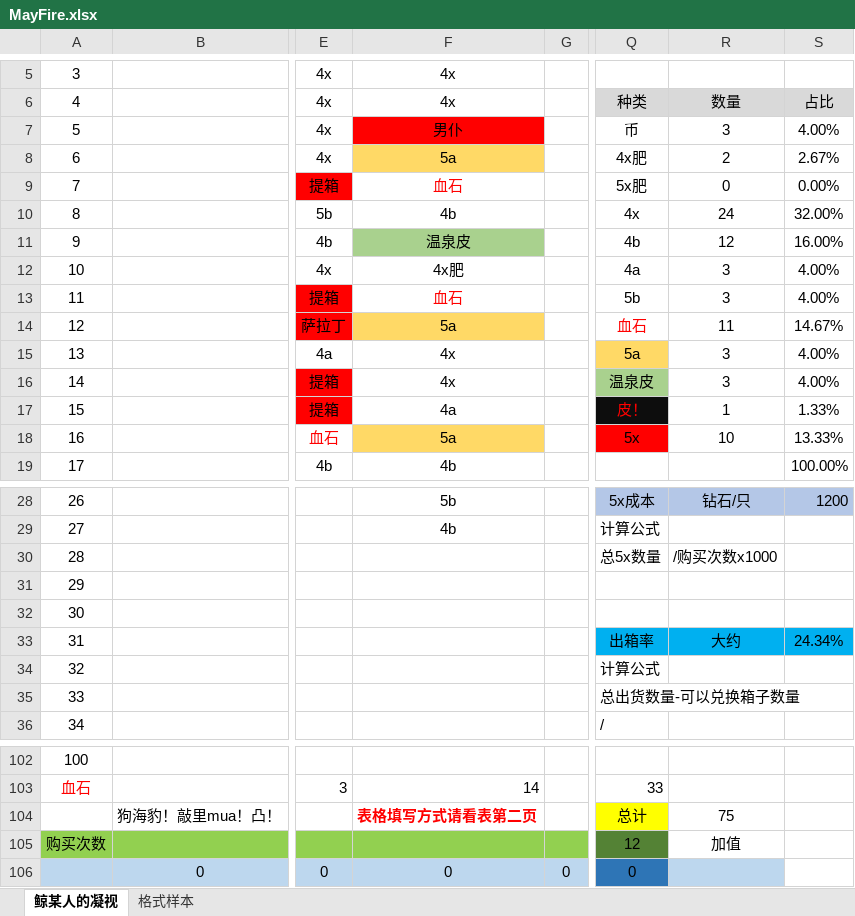
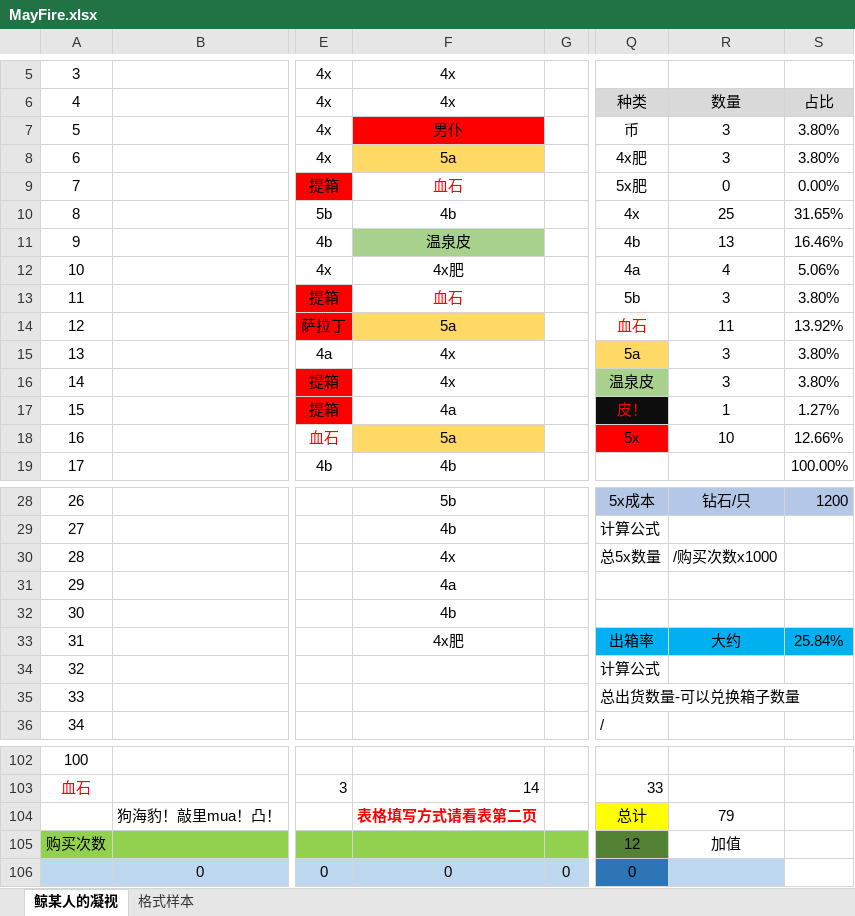
Before and after one commit to Sunshine-87/MayFire, an Excel workbook: MayFire.xlsx, sheet 鲸某人的凝视, drawn as a sheet; only a part is shown, gaps mark what is left out; values as stored, in another font and other column widths than the file's, no borders; the diff names each change by its address in the sheet, - before the commit and + after, or states it on an @@ line.

Commit message:
sfd

```diff
--- a/MayFire.xlsx (sheet 鲸某人的凝视)
+++ b/MayFire.xlsx (sheet 鲸某人的凝视)
-S7: 4.00%
+S7: 3.80%
-R8: 2
+R8: 3
-S8: 2.67%
+S8: 3.80%
-R10: 24
+R10: 25
-S10: 32.00%
+S10: 31.65%
-R11: 12
+R11: 13
-S11: 16.00%
+S11: 16.46%
-R12: 3
+R12: 4
-S12: 4.00%
+S12: 5.06%
-S13: 4.00%
+S13: 3.80%
-S14: 14.67%
+S14: 13.92%
-S15:S16: 4.00%
+S15:S16: 3.80%
-S17: 1.33%
+S17: 1.27%
-S18: 13.33%
+S18: 12.66%
-F30: (empty)
+F30: 4x
-F31: (empty)
+F31: 4a
-F32: (empty)
+F32: 4b
-F33: (empty)
+F33: 4x肥
-S33: 24.34%
+S33: 25.84%
-R104: 75
+R104: 79
```
